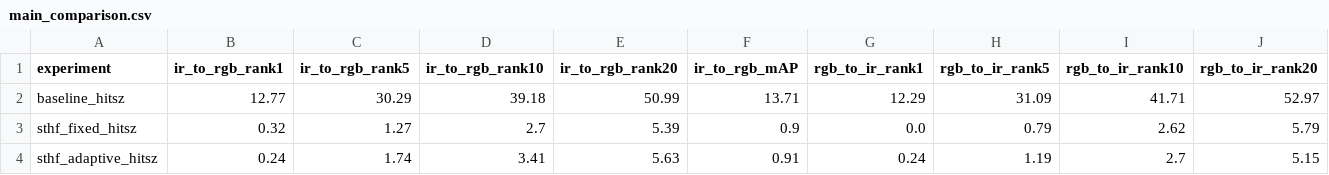
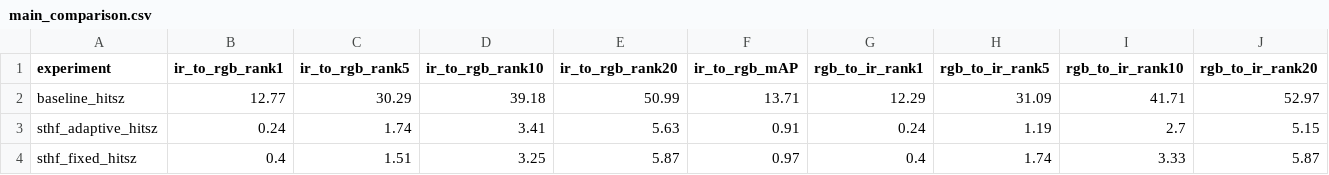
Before and after one commit to Gowri-Arun/ST-HF-VVI-ReID, a CSV file: results/tables/main_comparison.csv, drawn as a sheet; only a part is shown; removed rows and columns are numbered as before the commit, all else as after; rows hold the shown columns only; the diff names each change by its address in the sheet, - before the commit and + after, or states it on an @@ line.

Commit message:
Results obtained after training for 10 epoch

```diff
--- a/results/tables/main_comparison.csv
+++ b/results/tables/main_comparison.csv
-row 3: sthf_fixed_hitsz | 0.32 | 1.27 | 2.7 | 5.39 | 0.9 | 0.0 | 0.79 | 2.62 | 5.79
+row 4: sthf_fixed_hitsz | 0.4 | 1.51 | 3.25 | 5.87 | 0.97 | 0.4 | 1.74 | 3.33 | 5.87
```
